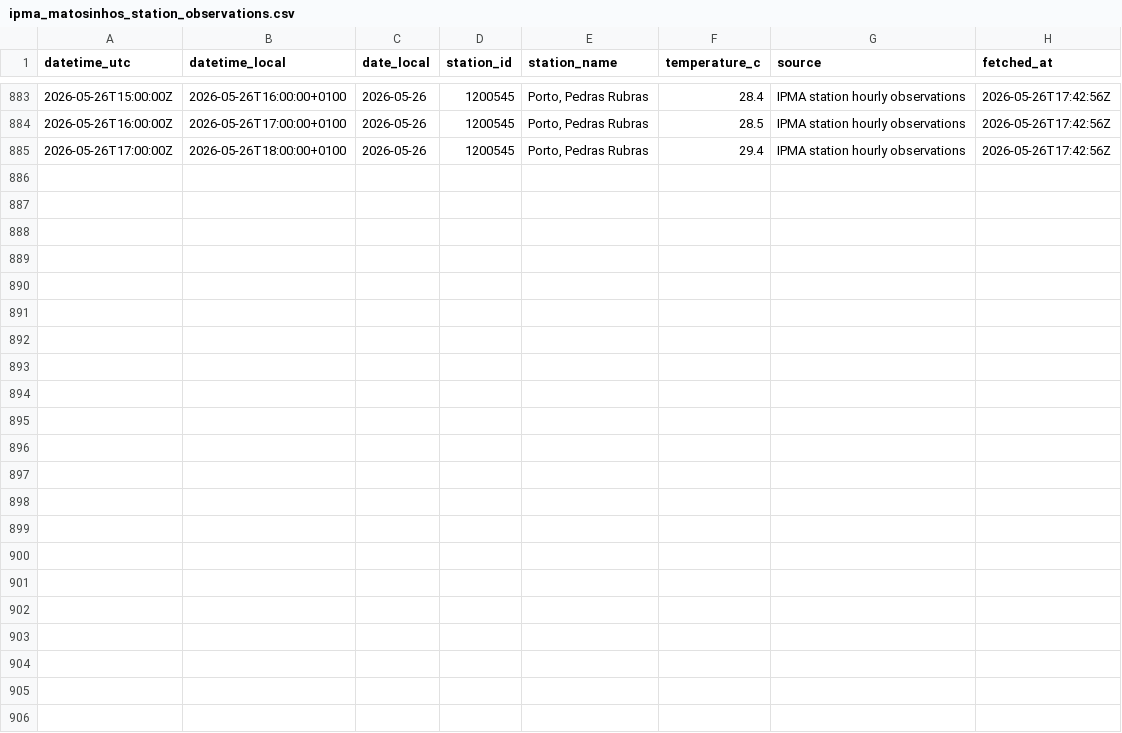
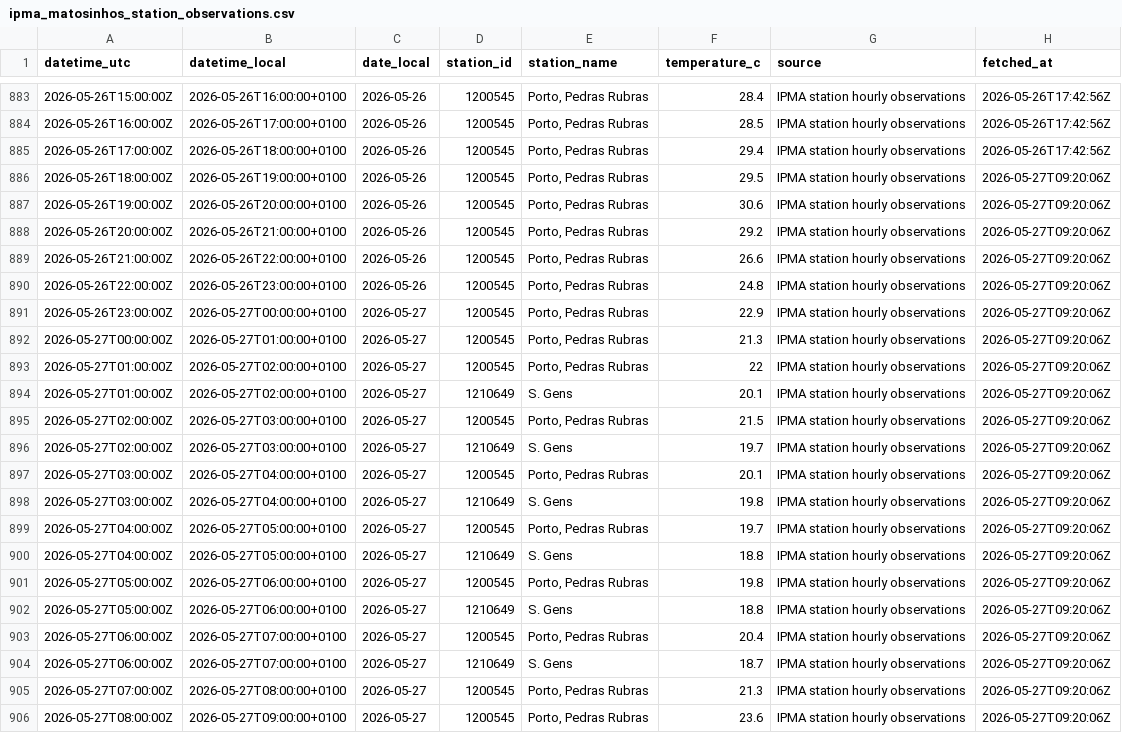
Before and after one commit to DBLQA90/qualar_matosinhos, a CSV file: data/ipma_matosinhos_station_observations.csv, drawn as a sheet; only a part is shown, gaps mark what is left out; the diff names each change by its address in the sheet, - before the commit and + after, or states it on an @@ line.

```diff
--- a/data/ipma_matosinhos_station_observations.csv
+++ b/data/ipma_matosinhos_station_observations.csv
+row 886: 2026-05-26T18:00:00Z | 2026-05-26T19:00:00+0100 | 2026-05-26 | 1200545 | Porto, Pedras Rubras | 29.5 | IPMA station hourly observations | 2026-05-27T09:20:06Z
+row 887: 2026-05-26T19:00:00Z | 2026-05-26T20:00:00+0100 | 2026-05-26 | 1200545 | Porto, Pedras Rubras | 30.6 | IPMA station hourly observations | 2026-05-27T09:20:06Z
+row 888: 2026-05-26T20:00:00Z | 2026-05-26T21:00:00+0100 | 2026-05-26 | 1200545 | Porto, Pedras Rubras | 29.2 | IPMA station hourly observations | 2026-05-27T09:20:06Z
+row 889: 2026-05-26T21:00:00Z | 2026-05-26T22:00:00+0100 | 2026-05-26 | 1200545 | Porto, Pedras Rubras | 26.6 | IPMA station hourly observations | 2026-05-27T09:20:06Z
+row 890: 2026-05-26T22:00:00Z | 2026-05-26T23:00:00+0100 | 2026-05-26 | 1200545 | Porto, Pedras Rubras | 24.8 | IPMA station hourly observations | 2026-05-27T09:20:06Z
+row 891: 2026-05-26T23:00:00Z | 2026-05-27T00:00:00+0100 | 2026-05-27 | 1200545 | Porto, Pedras Rubras | 22.9 | IPMA station hourly observations | 2026-05-27T09:20:06Z
+row 892: 2026-05-27T00:00:00Z | 2026-05-27T01:00:00+0100 | 2026-05-27 | 1200545 | Porto, Pedras Rubras | 21.3 | IPMA station hourly observations | 2026-05-27T09:20:06Z
+row 893: 2026-05-27T01:00:00Z | 2026-05-27T02:00:00+0100 | 2026-05-27 | 1200545 | Porto, Pedras Rubras | 22 | IPMA station hourly observations | 2026-05-27T09:20:06Z
+row 894: 2026-05-27T01:00:00Z | 2026-05-27T02:00:00+0100 | 2026-05-27 | 1210649 | S. Gens | 20.1 | IPMA station hourly observations | 2026-05-27T09:20:06Z
+row 895: 2026-05-27T02:00:00Z | 2026-05-27T03:00:00+0100 | 2026-05-27 | 1200545 | Porto, Pedras Rubras | 21.5 | IPMA station hourly observations | 2026-05-27T09:20:06Z
+row 896: 2026-05-27T02:00:00Z | 2026-05-27T03:00:00+0100 | 2026-05-27 | 1210649 | S. Gens | 19.7 | IPMA station hourly observations | 2026-05-27T09:20:06Z
+row 897: 2026-05-27T03:00:00Z | 2026-05-27T04:00:00+0100 | 2026-05-27 | 1200545 | Porto, Pedras Rubras | 20.1 | IPMA station hourly observations | 2026-05-27T09:20:06Z
+row 898: 2026-05-27T03:00:00Z | 2026-05-27T04:00:00+0100 | 2026-05-27 | 1210649 | S. Gens | 19.8 | IPMA station hourly observations | 2026-05-27T09:20:06Z
+row 899: 2026-05-27T04:00:00Z | 2026-05-27T05:00:00+0100 | 2026-05-27 | 1200545 | Porto, Pedras Rubras | 19.7 | IPMA station hourly observations | 2026-05-27T09:20:06Z
+row 900: 2026-05-27T04:00:00Z | 2026-05-27T05:00:00+0100 | 2026-05-27 | 1210649 | S. Gens | 18.8 | IPMA station hourly observations | 2026-05-27T09:20:06Z
+row 901: 2026-05-27T05:00:00Z | 2026-05-27T06:00:00+0100 | 2026-05-27 | 1200545 | Porto, Pedras Rubras | 19.8 | IPMA station hourly observations | 2026-05-27T09:20:06Z
+row 902: 2026-05-27T05:00:00Z | 2026-05-27T06:00:00+0100 | 2026-05-27 | 1210649 | S. Gens | 18.8 | IPMA station hourly observations | 2026-05-27T09:20:06Z
+row 903: 2026-05-27T06:00:00Z | 2026-05-27T07:00:00+0100 | 2026-05-27 | 1200545 | Porto, Pedras Rubras | 20.4 | IPMA station hourly observations | 2026-05-27T09:20:06Z
+row 904: 2026-05-27T06:00:00Z | 2026-05-27T07:00:00+0100 | 2026-05-27 | 1210649 | S. Gens | 18.7 | IPMA station hourly observations | 2026-05-27T09:20:06Z
+row 905: 2026-05-27T07:00:00Z | 2026-05-27T08:00:00+0100 | 2026-05-27 | 1200545 | Porto, Pedras Rubras | 21.3 | IPMA station hourly observations | 2026-05-27T09:20:06Z
+row 906: 2026-05-27T08:00:00Z | 2026-05-27T09:00:00+0100 | 2026-05-27 | 1200545 | Porto, Pedras Rubras | 23.6 | IPMA station hourly observations | 2026-05-27T09:20:06Z
```
Also changed, not shown: data/clima_extremo_matosinhos_risk.csv, data/ipma_matosinhos_alerts.csv, 23 other files.
